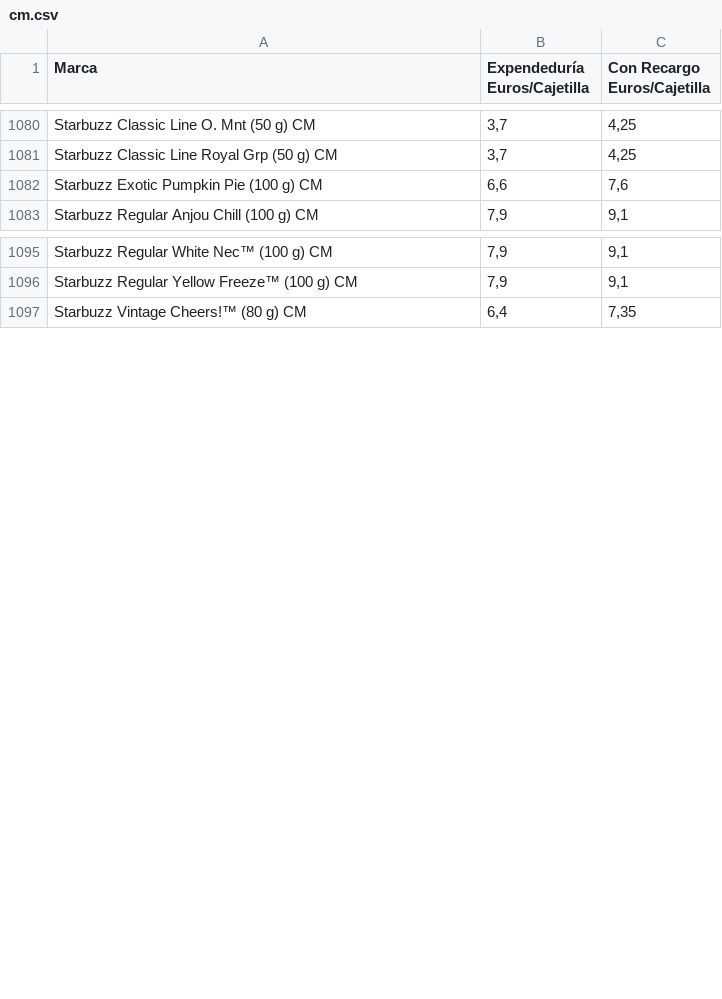
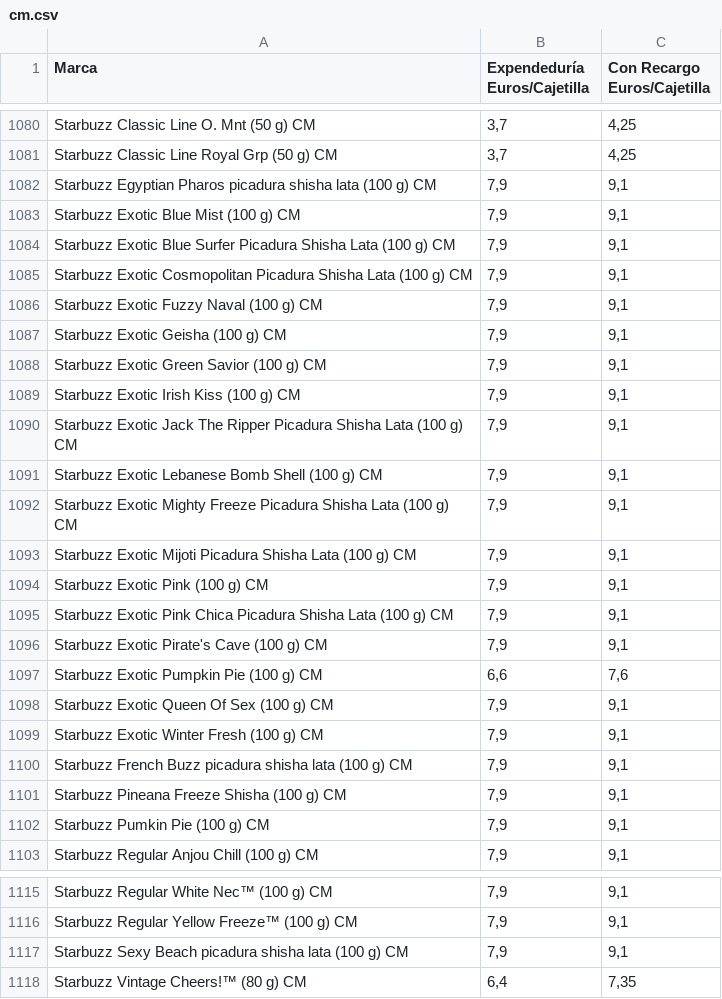
Before and after one commit to Dionakra/pipe-tobacco, a CSV file: data/csv/cm.csv, drawn as a sheet; only a part is shown, gaps mark what is left out; the diff covers the shown part only.

```diff
--- a/data/csv/cm.csv
+++ b/data/csv/cm.csv
@@ -1081,3 +1081,23 @@ Starbuzz Classic Line O. Mnt (50 g) CM;3,7;4,25
 Starbuzz Classic Line Royal Grp (50 g) CM;3,7;4,25
+Starbuzz Egyptian Pharos picadura shisha lata (100 g) CM;7,9;9,1
+Starbuzz Exotic Blue Mist (100 g) CM;7,9;9,1
+Starbuzz Exotic Blue Surfer Picadura Shisha Lata (100 g) CM;7,9;9,1
+Starbuzz Exotic Cosmopolitan Picadura Shisha Lata (100 g) CM;7,9;9,1
+Starbuzz Exotic Fuzzy Naval (100 g) CM;7,9;9,1
+Starbuzz Exotic Geisha (100 g) CM;7,9;9,1
+Starbuzz Exotic Green Savior (100 g) CM;7,9;9,1
+Starbuzz Exotic Irish Kiss (100 g) CM;7,9;9,1
+Starbuzz Exotic Jack The Ripper Picadura Shisha Lata (100 g) CM;7,9;9,1
+Starbuzz Exotic Lebanese Bomb Shell (100 g) CM;7,9;9,1
+Starbuzz Exotic Mighty Freeze Picadura Shisha Lata (100 g) CM;7,9;9,1
+Starbuzz Exotic Mijoti Picadura Shisha Lata (100 g) CM;7,9;9,1
+Starbuzz Exotic Pink (100 g) CM;7,9;9,1
+Starbuzz Exotic Pink Chica Picadura Shisha Lata (100 g) CM;7,9;9,1
+Starbuzz Exotic Pirate's Cave (100 g) CM;7,9;9,1
 Starbuzz Exotic Pumpkin Pie (100 g) CM;6,6;7,6
+Starbuzz Exotic Queen Of Sex (100 g) CM;7,9;9,1
+Starbuzz Exotic Winter Fresh (100 g) CM;7,9;9,1
+Starbuzz French Buzz picadura shisha lata (100 g) CM;7,9;9,1
+Starbuzz Pineana Freeze Shisha (100 g) CM;7,9;9,1
+Starbuzz Pumkin Pie (100 g) CM;7,9;9,1
 Starbuzz Regular Anjou Chill (100 g) CM;7,9;9,1
@@ -1096,2 +1116,3 @@ Starbuzz Regular White Nec™ (100 g) CM;7,9;9,1
 Starbuzz Regular Yellow Freeze™ (100 g) CM;7,9;9,1
+Starbuzz Sexy Beach picadura shisha lata (100 g) CM;7,9;9,1
 Starbuzz Vintage Cheers!™ (80 g) CM;6,4;7,35
```
Also changed, not shown: 1 added row elsewhere in this file, data/csv/pb.csv, 2 other files.
